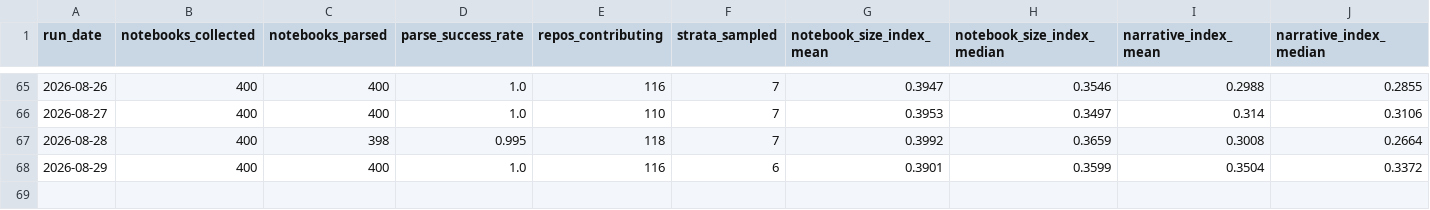
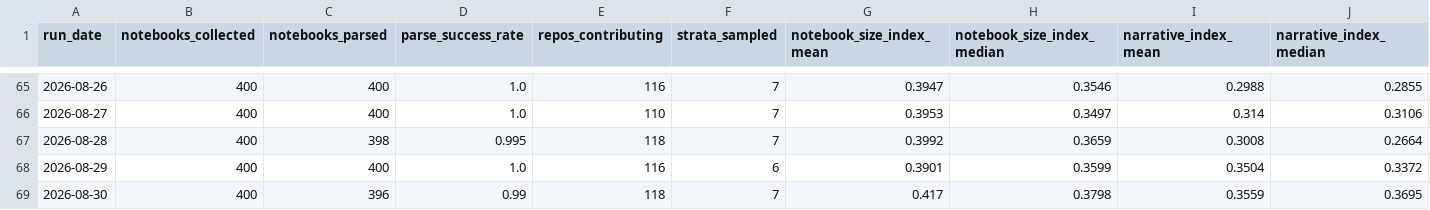
Before and after one commit to rodrigosf672/notebook-observatory, a CSV file: datasets/daily_snapshots.csv, drawn as a sheet; only a part is shown, gaps mark what is left out; rows hold the shown columns only; the diff names each change by its address in the sheet, - before the commit and + after, or states it on an @@ line.

```diff
--- a/datasets/daily_snapshots.csv
+++ b/datasets/daily_snapshots.csv
+row 69: 2026-08-30 | 400 | 396 | 0.99 | 118 | 7 | 0.417 | 0.3798 | 0.3559 | 0.3695
```
Also changed, not shown: datasets/library_adoption.csv, site/daily_snapshots.csv, 6 other files.
